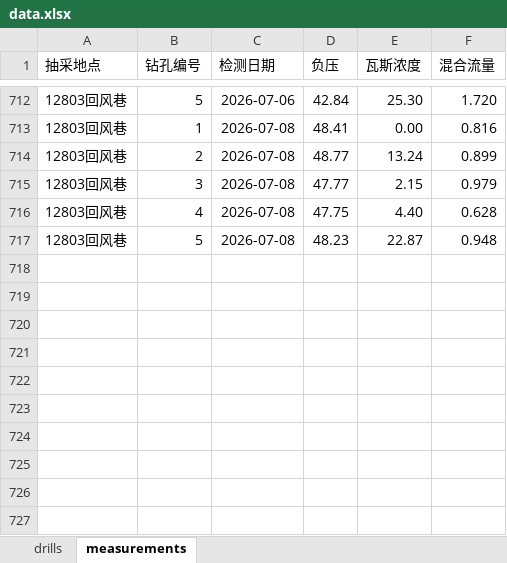
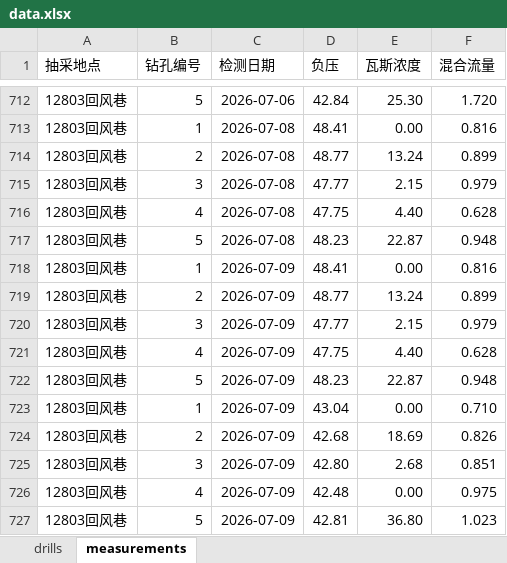
Before and after one commit to w23th/coal-mine-dashboard, an Excel workbook: data.xlsx, sheet measurements, drawn as a sheet; only a part is shown, gaps mark what is left out; values as stored, in another font and other column widths than the file's, no borders; the diff names each change by its address in the sheet, - before the commit and + after, or states it on an @@ line.

Commit message:
Add files via upload

```diff
--- a/data.xlsx (sheet measurements)
+++ b/data.xlsx (sheet measurements)
+row 718: 12803回风巷 | 1 | 2026-07-09 | 48.41 | 0.00 | 0.816
+row 719: 12803回风巷 | 2 | 2026-07-09 | 48.77 | 13.24 | 0.899
+row 720: 12803回风巷 | 3 | 2026-07-09 | 47.77 | 2.15 | 0.979
+row 721: 12803回风巷 | 4 | 2026-07-09 | 47.75 | 4.40 | 0.628
+row 722: 12803回风巷 | 5 | 2026-07-09 | 48.23 | 22.87 | 0.948
+row 723: 12803回风巷 | 1 | 2026-07-09 | 43.04 | 0.00 | 0.710
+row 724: 12803回风巷 | 2 | 2026-07-09 | 42.68 | 18.69 | 0.826
+row 725: 12803回风巷 | 3 | 2026-07-09 | 42.80 | 2.68 | 0.851
+row 726: 12803回风巷 | 4 | 2026-07-09 | 42.48 | 0.00 | 0.975
+row 727: 12803回风巷 | 5 | 2026-07-09 | 42.81 | 36.80 | 1.023
```
